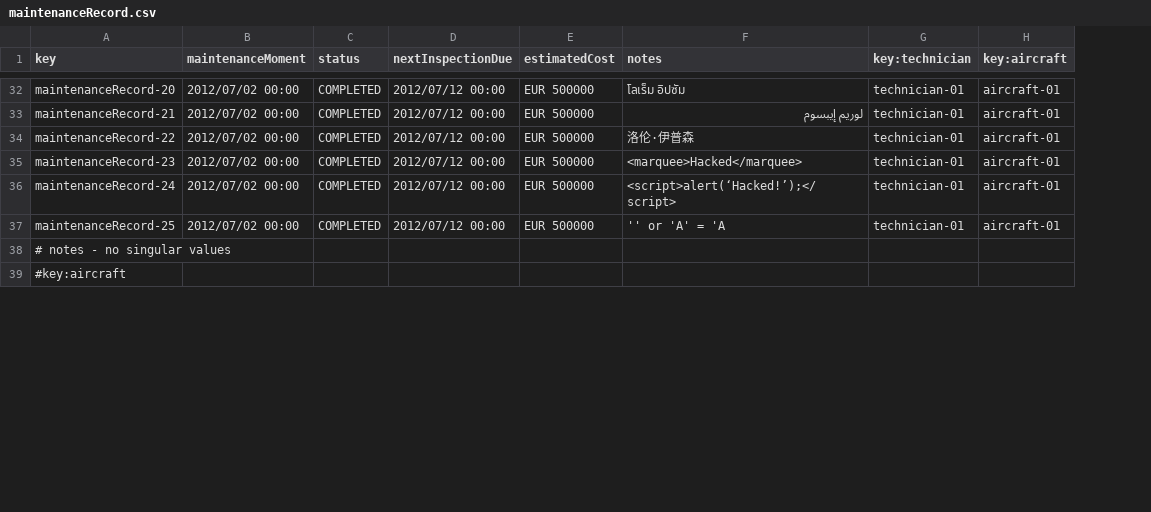
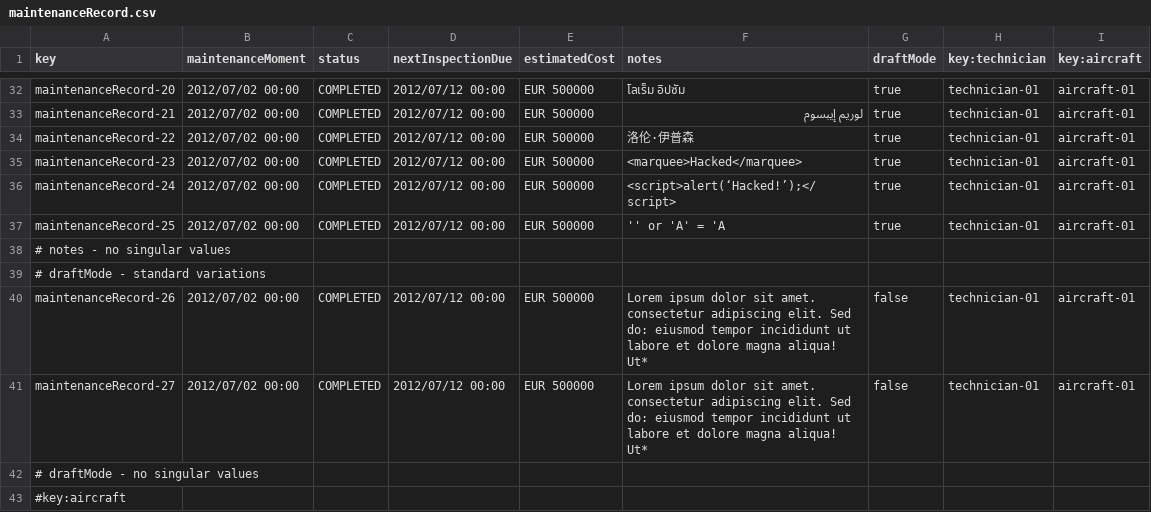
Before and after one commit to BVP2455/Acme-ANS-C2, a CSV file: src/main/resources/WEB-INF/data/sample/maintenanceRecord.csv, drawn as a sheet; only a part is shown, gaps mark what is left out; the diff covers the shown part only; the diff names each change by its address in the sheet, - before the commit and + after, or states it on an @@ line.

Commit message:
feat: Operations on MaintenanceRecords by Technicians
operations on MaintenanceRecord (create, update, delete, list, show,
publish) and MaintenanceTasks (create, delete, list, show)

```diff
--- a/src/main/resources/WEB-INF/data/sample/maintenanceRecord.csv
+++ b/src/main/resources/WEB-INF/data/sample/maintenanceRecord.csv
+column G (draftMode), rows 32-37: all true
+row 39: # draftMode - standard variations
+row 40: maintenanceRecord-26 | 2012/07/02 00:00 | COMPLETED | 2012/07/12 00:00 | EUR 500000 | Lorem ipsum dolor sit amet. consectetur adipiscing elit. Sed do: eiusmod tempor incididunt ut labore et dolore magna aliqua! Ut* | false | technician-01 | aircraft-01
+row 41: maintenanceRecord-27 | 2012/07/02 00:00 | COMPLETED | 2012/07/12 00:00 | EUR 500000 | Lorem ipsum dolor sit amet. consectetur adipiscing elit. Sed do: eiusmod tempor incididunt ut labore et dolore magna aliqua! Ut* | false | technician-01 | aircraft-01
+row 42: # draftMode - no singular values
```
Also changed, not shown: 4 edited cells elsewhere in this file, src/main/resources/WEB-INF/data/sample/task.csv, 31 other files.
